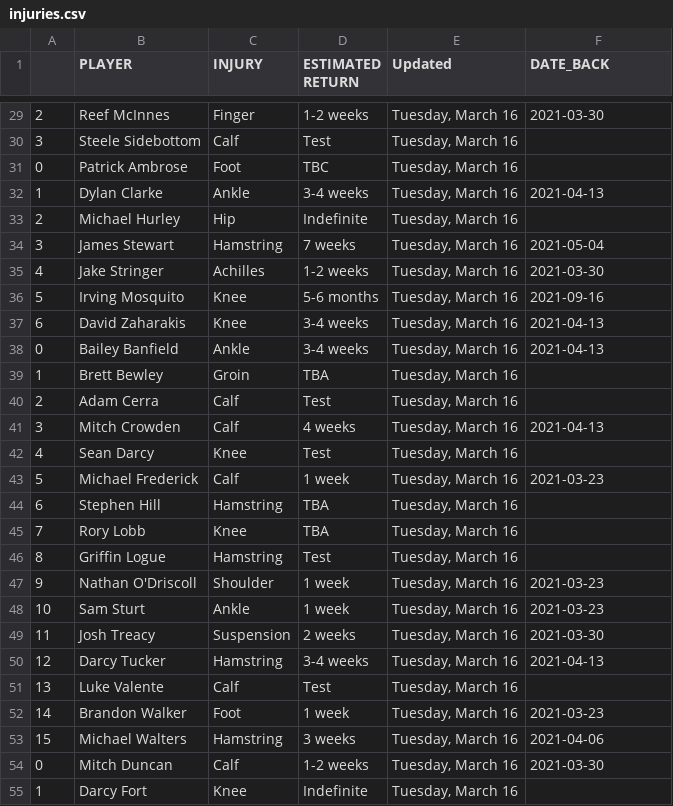
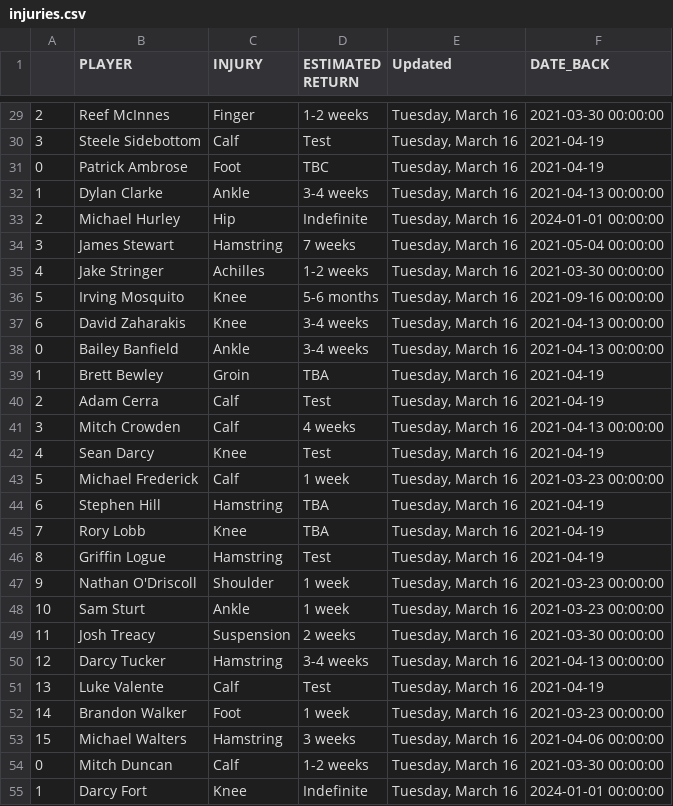
Before and after one commit to conradbez/afl_injuries, a CSV file: injuries.csv, drawn as a sheet; only a part is shown, gaps mark what is left out; the diff covers the shown part only.

```diff
--- a/injuries.csv
+++ b/injuries.csv
@@ -29,27 +29,27 @@
-2,Reef McInnes,Finger,1-2 weeks,"Tuesday, March 16",2021-03-30
-3,Steele Sidebottom,Calf,Test,"Tuesday, March 16",
-0,Patrick Ambrose,Foot,TBC,"Tuesday, March 16",
-1,Dylan Clarke,Ankle,3-4 weeks,"Tuesday, March 16",2021-04-13
-2,Michael Hurley,Hip,Indefinite,"Tuesday, March 16",
-3,James Stewart,Hamstring,7 weeks,"Tuesday, March 16",2021-05-04
-4,Jake Stringer,Achilles,1-2 weeks,"Tuesday, March 16",2021-03-30
-5,Irving Mosquito,Knee,5-6 months,"Tuesday, March 16",2021-09-16
-6,David Zaharakis,Knee,3-4 weeks,"Tuesday, March 16",2021-04-13
-0,Bailey Banfield,Ankle,3-4 weeks,"Tuesday, March 16",2021-04-13
-1,Brett Bewley,Groin,TBA,"Tuesday, March 16",
-2,Adam Cerra,Calf,Test,"Tuesday, March 16",
-3,Mitch Crowden,Calf,4 weeks,"Tuesday, March 16",2021-04-13
-4,Sean Darcy,Knee,Test,"Tuesday, March 16",
-5,Michael Frederick,Calf,1 week,"Tuesday, March 16",2021-03-23
-6,Stephen Hill,Hamstring,TBA,"Tuesday, March 16",
-7,Rory Lobb,Knee,TBA,"Tuesday, March 16",
-8,Griffin Logue,Hamstring,Test,"Tuesday, March 16",
-9,Nathan O'Driscoll,Shoulder,1 week,"Tuesday, March 16",2021-03-23
-10,Sam Sturt,Ankle,1 week,"Tuesday, March 16",2021-03-23
-11,Josh Treacy,Suspension,2 weeks,"Tuesday, March 16",2021-03-30
-12,Darcy Tucker,Hamstring,3-4 weeks,"Tuesday, March 16",2021-04-13
-13,Luke Valente,Calf,Test,"Tuesday, March 16",
-14,Brandon Walker,Foot,1 week,"Tuesday, March 16",2021-03-23
-15,Michael Walters,Hamstring,3 weeks,"Tuesday, March 16",2021-04-06
-0,Mitch Duncan,Calf,1-2 weeks,"Tuesday, March 16",2021-03-30
-1,Darcy Fort,Knee,Indefinite,"Tuesday, March 16",
+2,Reef McInnes,Finger,1-2 weeks,"Tuesday, March 16",2021-03-30 00:00:00
+3,Steele Sidebottom,Calf,Test,"Tuesday, March 16",2021-04-19
+0,Patrick Ambrose,Foot,TBC,"Tuesday, March 16",2021-04-19
+1,Dylan Clarke,Ankle,3-4 weeks,"Tuesday, March 16",2021-04-13 00:00:00
+2,Michael Hurley,Hip,Indefinite,"Tuesday, March 16",2024-01-01 00:00:00
+3,James Stewart,Hamstring,7 weeks,"Tuesday, March 16",2021-05-04 00:00:00
+4,Jake Stringer,Achilles,1-2 weeks,"Tuesday, March 16",2021-03-30 00:00:00
+5,Irving Mosquito,Knee,5-6 months,"Tuesday, March 16",2021-09-16 00:00:00
+6,David Zaharakis,Knee,3-4 weeks,"Tuesday, March 16",2021-04-13 00:00:00
+0,Bailey Banfield,Ankle,3-4 weeks,"Tuesday, March 16",2021-04-13 00:00:00
+1,Brett Bewley,Groin,TBA,"Tuesday, March 16",2021-04-19
+2,Adam Cerra,Calf,Test,"Tuesday, March 16",2021-04-19
+3,Mitch Crowden,Calf,4 weeks,"Tuesday, March 16",2021-04-13 00:00:00
+4,Sean Darcy,Knee,Test,"Tuesday, March 16",2021-04-19
+5,Michael Frederick,Calf,1 week,"Tuesday, March 16",2021-03-23 00:00:00
+6,Stephen Hill,Hamstring,TBA,"Tuesday, March 16",2021-04-19
+7,Rory Lobb,Knee,TBA,"Tuesday, March 16",2021-04-19
+8,Griffin Logue,Hamstring,Test,"Tuesday, March 16",2021-04-19
+9,Nathan O'Driscoll,Shoulder,1 week,"Tuesday, March 16",2021-03-23 00:00:00
+10,Sam Sturt,Ankle,1 week,"Tuesday, March 16",2021-03-23 00:00:00
+11,Josh Treacy,Suspension,2 weeks,"Tuesday, March 16",2021-03-30 00:00:00
+12,Darcy Tucker,Hamstring,3-4 weeks,"Tuesday, March 16",2021-04-13 00:00:00
+13,Luke Valente,Calf,Test,"Tuesday, March 16",2021-04-19
+14,Brandon Walker,Foot,1 week,"Tuesday, March 16",2021-03-23 00:00:00
+15,Michael Walters,Hamstring,3 weeks,"Tuesday, March 16",2021-04-06 00:00:00
+0,Mitch Duncan,Calf,1-2 weeks,"Tuesday, March 16",2021-03-30 00:00:00
+1,Darcy Fort,Knee,Indefinite,"Tuesday, March 16",2024-01-01 00:00:00
```
Also changed, not shown: 102 edited cells elsewhere in this file.
